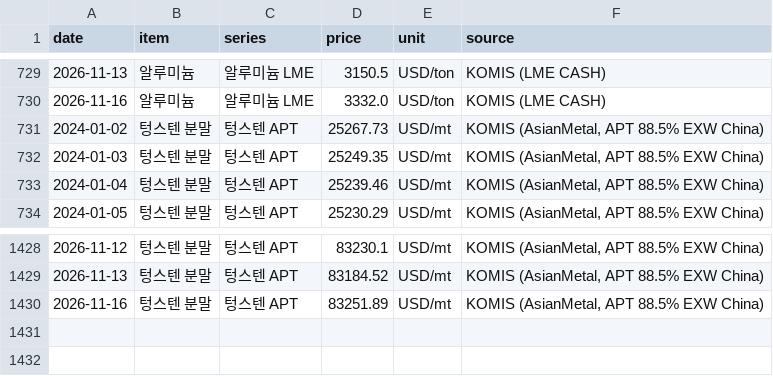
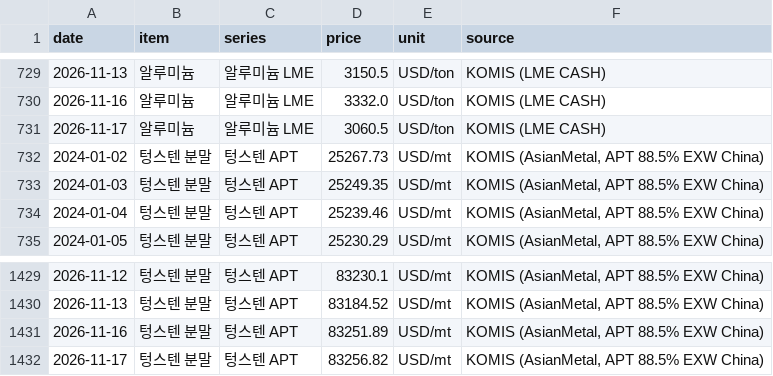
Before and after one commit to hyeongi-lab/supply-risk-dashboard, a CSV file: data/prices.csv, drawn as a sheet; only a part is shown, gaps mark what is left out; the diff names each change by its address in the sheet, - before the commit and + after, or states it on an @@ line.

```diff
--- a/data/prices.csv
+++ b/data/prices.csv
+row 731: 2026-11-17 | 알루미늄 | 알루미늄 LME | 3060.5 | USD/ton | KOMIS (LME CASH)
+row 1432: 2026-11-17 | 텅스텐 분말 | 텅스텐 APT | 83256.82 | USD/mt | KOMIS (AsianMetal, APT 88.5% EXW China)
```
Also changed, not shown: data/notices.csv, 3 other files.
